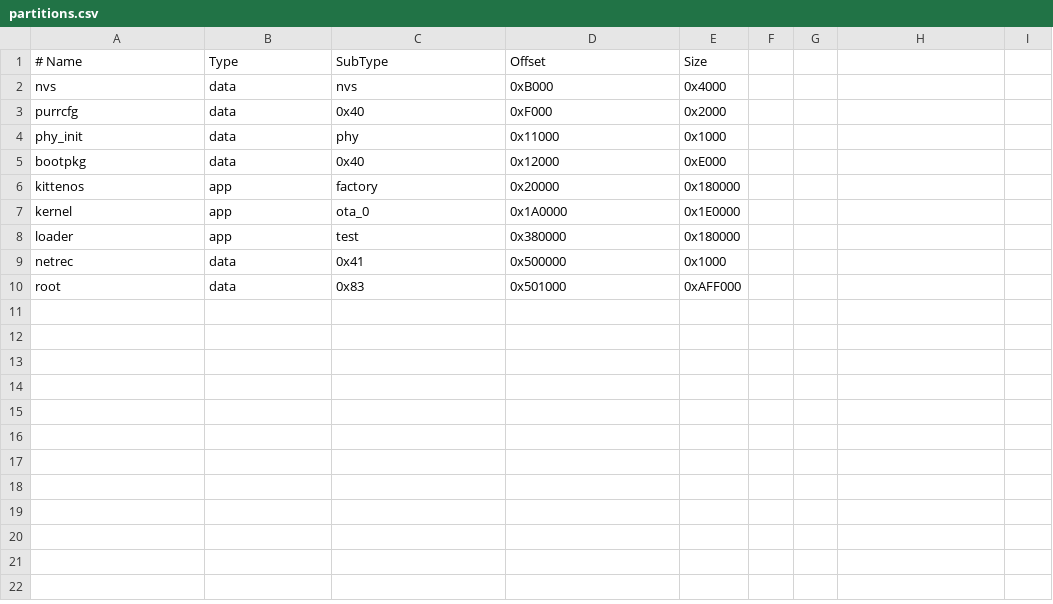
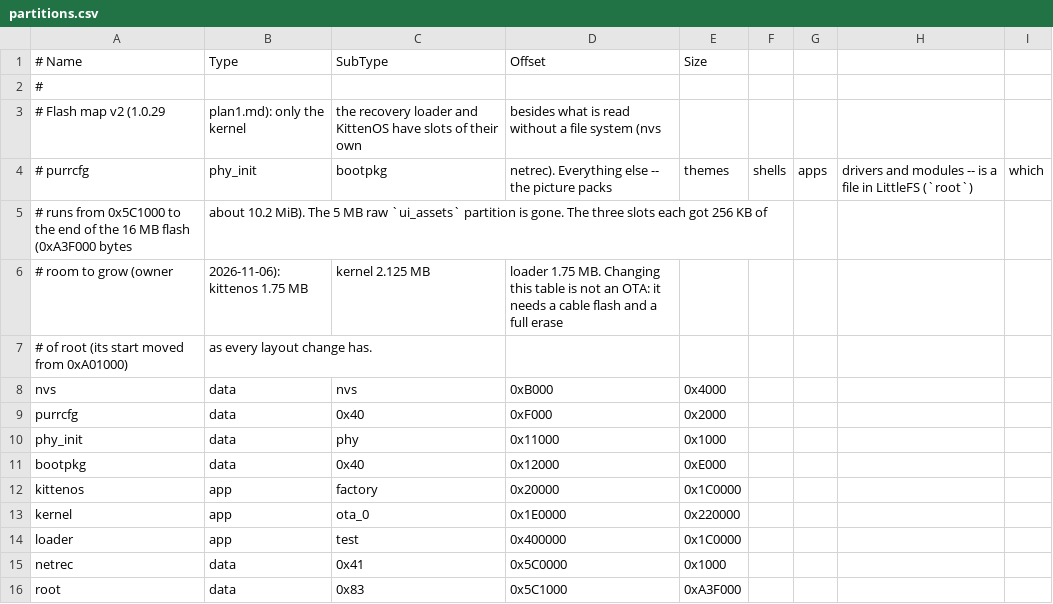
Before and after one commit to PastorCatto/PURR-OS-ESP32, a CSV file: Kernel/partitions.csv, drawn as a sheet.

```diff
--- a/Kernel/partitions.csv
+++ b/Kernel/partitions.csv
@@ -1,2 +1,8 @@
 # Name,   Type, SubType, Offset,  Size
+#
+# Flash map v2 (1.0.29, plan1.md): only the kernel, the recovery loader and KittenOS have slots of their own, besides what is read without a file system (nvs,
+# purrcfg, phy_init, bootpkg, netrec). Everything else -- the picture packs, themes, shells, apps, drivers and modules -- is a file in LittleFS (`root`), which
+# runs from 0x5C1000 to the end of the 16 MB flash (0xA3F000 bytes, about 10.2 MiB). The 5 MB raw `ui_assets` partition is gone. The three slots each got 256 KB of
+# room to grow (owner, 2026-11-06): kittenos 1.75 MB, kernel 2.125 MB, loader 1.75 MB. Changing this table is not an OTA: it needs a cable flash and a full erase
+# of root (its start moved from 0xA01000), as every layout change has.
 nvs,      data, nvs,     0xB000,  0x4000
@@ -5,6 +11,6 @@ phy_init, data, phy,     0x11000, 0x1000
 bootpkg,  data, 0x40,    0x12000, 0xE000
-kittenos, app,  factory, 0x20000, 0x180000
-kernel,   app,  ota_0,   0x1A0000, 0x1E0000
-loader,   app,  test,    0x380000, 0x180000
-netrec,   data, 0x41,    0x500000, 0x1000
-root,     data, 0x83,    0x501000, 0xAFF000
+kittenos, app,  factory, 0x20000, 0x1C0000
+kernel,   app,  ota_0,   0x1E0000, 0x220000
+loader,   app,  test,    0x400000, 0x1C0000
+netrec,    data, 0x41,    0x5C0000, 0x1000
+root,      data, 0x83,    0x5C1000, 0xA3F000
```
Also changed, not shown: PurrOS/partitions/tdeck.csv, PurrOS/partitions/tdeck_plus.csv, 4 other files.
